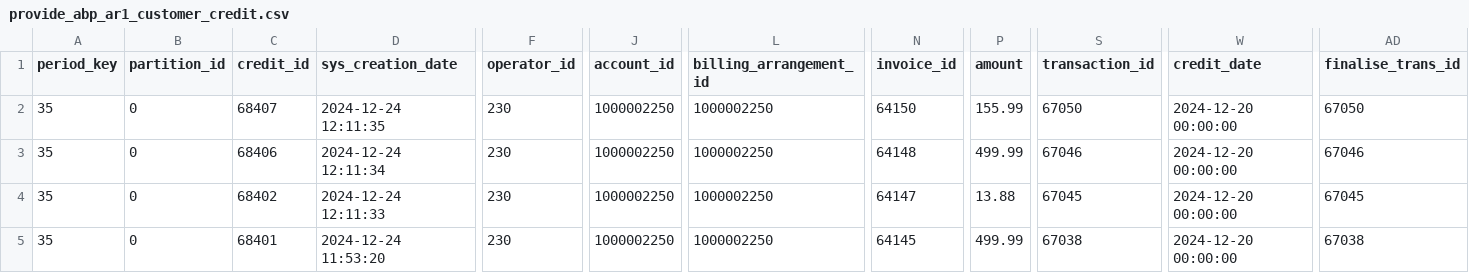
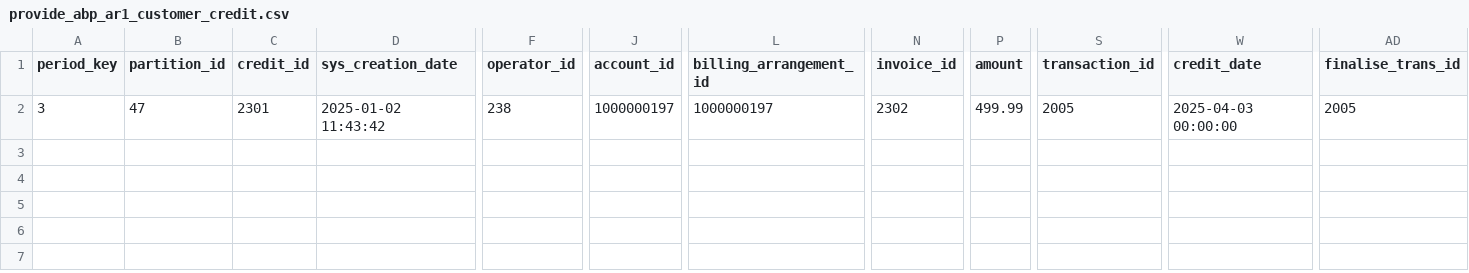
Before and after one commit to Rajesh0901-sudo/FlowAutomatioToolBackend, a CSV file: backend/Document/CSV_Files/provide_abp_ar1_customer_credit.csv, drawn as a sheet; only a part is shown, gaps mark what is left out; rows hold the shown columns only; the diff covers the shown part only; the diff names each change by its address in the sheet, - before the commit and + after, or states it on an @@ line.

```diff
--- a/backend/Document/CSV_Files/provide_abp_ar1_customer_credit.csv
+++ b/backend/Document/CSV_Files/provide_abp_ar1_customer_credit.csv
-A2 (period_key): 35
+A2 (period_key): 3
-B2 (partition_id): 0
+B2 (partition_id): 47
-C2 (credit_id): 68407
+C2 (credit_id): 2301
-D2 (sys_creation_date): 2024-12-24 12:11:35
+D2 (sys_creation_date): 2025-01-02 11:43:42
-F2 (operator_id): 230
+F2 (operator_id): 238
-J2 (account_id): 1000002250
+J2 (account_id): 1000000197
-L2 (billing_arrangement_id): 1000002250
+L2 (billing_arrangement_id): 1000000197
-N2 (invoice_id): 64150
+N2 (invoice_id): 2302
-P2 (amount): 155.99
+P2 (amount): 499.99
-S2 (transaction_id): 67050
+S2 (transaction_id): 2005
-W2 (credit_date): 2024-12-20 00:00:00
+W2 (credit_date): 2025-04-03 00:00:00
-AD2 (finalise_trans_id): 67050
+AD2 (finalise_trans_id): 2005
-row 3: 35 | 0 | 68406 | 2024-12-24 12:11:34 | 230 | 1000002250 | 1000002250 | 64148 | 499.99 | 67046 | 2024-12-20 00:00:00 | 67046
-row 4: 35 | 0 | 68402 | 2024-12-24 12:11:33 | 230 | 1000002250 | 1000002250 | 64147 | 13.88 | 67045 | 2024-12-20 00:00:00 | 67045
-row 5: 35 | 0 | 68401 | 2024-12-24 11:53:20 | 230 | 1000002250 | 1000002250 | 64145 | 499.99 | 67038 | 2024-12-20 00:00:00 | 67038
```
Also changed, not shown: 3 edited cells elsewhere in this file, backend/Document/CSV_Files/provide_abp_AR3_ORDER_REFERENCE.csv, backend/Document/CSV_Files/provide_abp_ar1_charges.csv, 35 other files.
